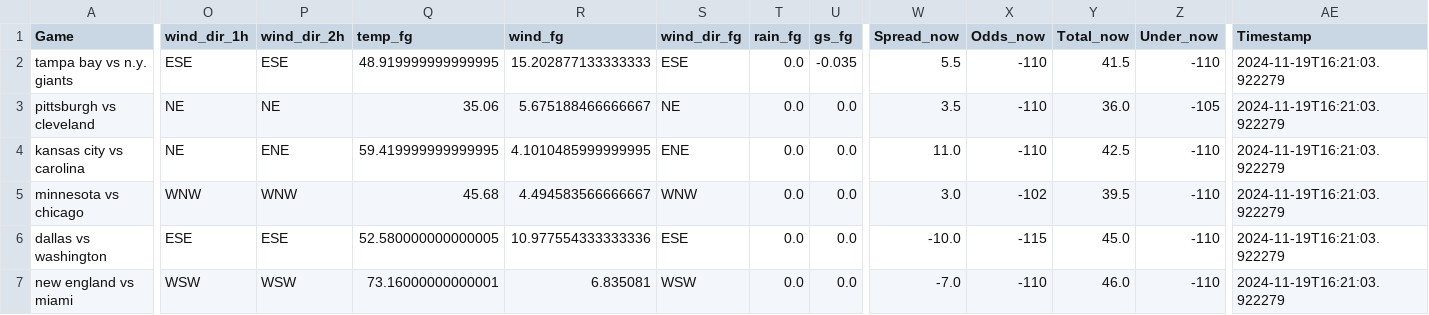
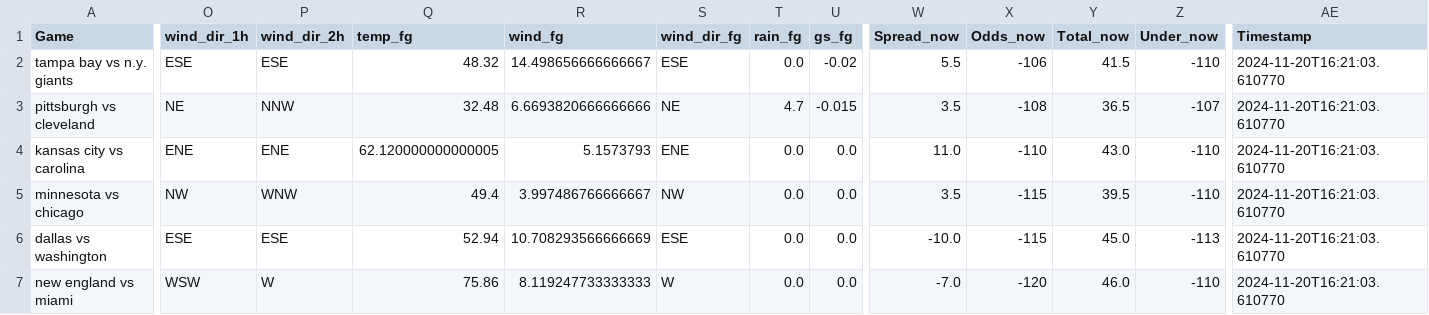
Before and after one commit to mslade50/football_weather, a CSV file: nfl_weather.csv, drawn as a sheet; only a part is shown, gaps mark what is left out; the diff covers the shown part only; the diff names each change by its address in the sheet, - before the commit and + after, or states it on an @@ line.

Commit message:
Update nfl_weather.csv with Timestamp 2024-11-20T16:21:03.610770

```diff
--- a/nfl_weather.csv
+++ b/nfl_weather.csv
-Q2 (temp_fg): 48.919999999999995
+Q2 (temp_fg): 48.32
-R2 (wind_fg): 15.202877133333333
+R2 (wind_fg): 14.498656666666667
-U2 (gs_fg): -0.035
+U2 (gs_fg): -0.02
-X2 (Odds_now): -110
+X2 (Odds_now): -106
-AE2:AE7 (Timestamp): 2024-11-19T16:21:03.922279
+AE2:AE7 (Timestamp): 2024-11-20T16:21:03.610770
-P3 (wind_dir_2h): NE
+P3 (wind_dir_2h): NNW
-Q3 (temp_fg): 35.06
+Q3 (temp_fg): 32.48
-R3 (wind_fg): 5.675188466666667
+R3 (wind_fg): 6.6693820666666666
-T3 (rain_fg): 0.0
+T3 (rain_fg): 4.7
-U3 (gs_fg): 0.0
+U3 (gs_fg): -0.015
-X3 (Odds_now): -110
+X3 (Odds_now): -108
-Y3 (Total_now): 36.0
+Y3 (Total_now): 36.5
-Z3 (Under_now): -105
+Z3 (Under_now): -107
-O4 (wind_dir_1h): NE
+O4 (wind_dir_1h): ENE
-Q4 (temp_fg): 59.419999999999995
+Q4 (temp_fg): 62.120000000000005
-R4 (wind_fg): 4.1010485999999995
+R4 (wind_fg): 5.1573793
-Y4 (Total_now): 42.5
+Y4 (Total_now): 43.0
-O5 (wind_dir_1h): WNW
+O5 (wind_dir_1h): NW
-Q5 (temp_fg): 45.68
+Q5 (temp_fg): 49.4
-R5 (wind_fg): 4.494583566666667
+R5 (wind_fg): 3.997486766666667
-S5 (wind_dir_fg): WNW
+S5 (wind_dir_fg): NW
-W5 (Spread_now): 3.0
+W5 (Spread_now): 3.5
-X5 (Odds_now): -102
+X5 (Odds_now): -115
-Q6 (temp_fg): 52.580000000000005
+Q6 (temp_fg): 52.94
-R6 (wind_fg): 10.977554333333336
+R6 (wind_fg): 10.708293566666669
-Z6 (Under_now): -110
+Z6 (Under_now): -113
-P7 (wind_dir_2h): WSW
+P7 (wind_dir_2h): W
-Q7 (temp_fg): 73.16000000000001
+Q7 (temp_fg): 75.86
-R7 (wind_fg): 6.835081
+R7 (wind_fg): 8.119247733333333
-S7 (wind_dir_fg): WSW
+S7 (wind_dir_fg): W
-X7 (Odds_now): -110
+X7 (Odds_now): -120
```
Also changed, not shown: 33 edited cells elsewhere in this file.
